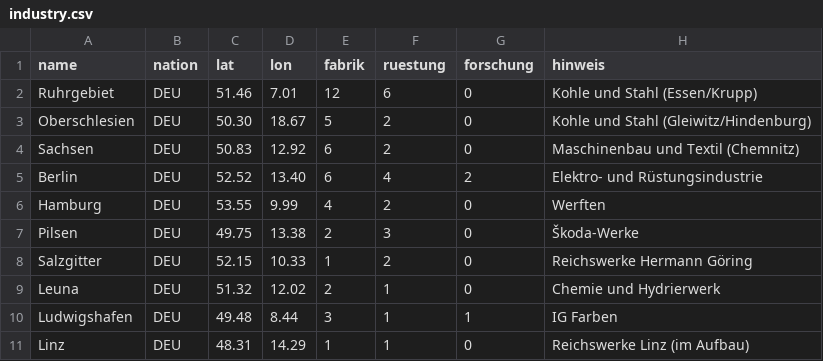
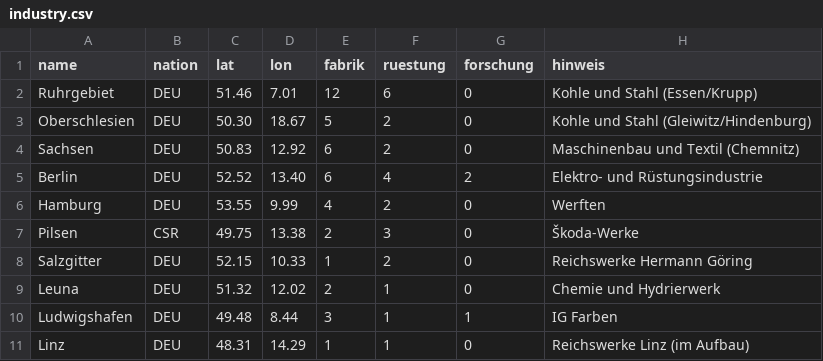
Before and after one commit to Rebgeist-Bommi/Durchbruch, a CSV file: tools/data/industry.csv, drawn as a sheet; only a part is shown.

```diff
--- a/tools/data/industry.csv
+++ b/tools/data/industry.csv
@@ -6,3 +6,3 @@ Berlin,DEU,52.52,13.40,6,4,2,Elektro- und Rüstungsindustrie
 Hamburg,DEU,53.55,9.99,4,2,0,Werften
-Pilsen,DEU,49.75,13.38,2,3,0,Škoda-Werke
+Pilsen,CSR,49.75,13.38,2,3,0,Škoda-Werke
 Salzgitter,DEU,52.15,10.33,1,2,0,Reichswerke Hermann Göring
```
Also changed, not shown: tools/data/cities.csv, 27 other files.
